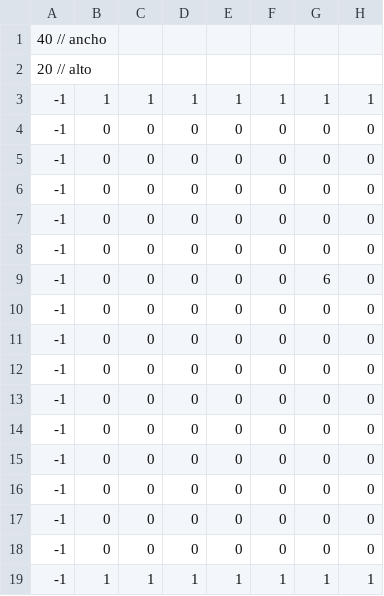
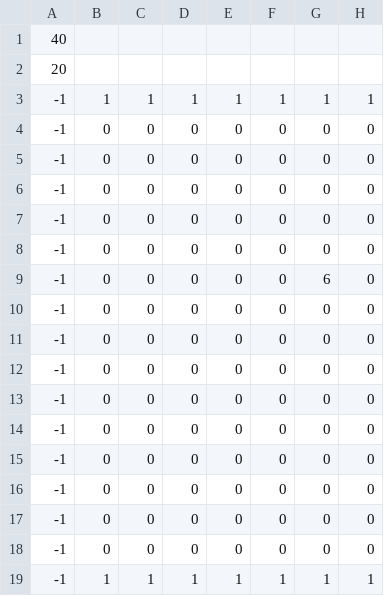
Before and after one commit to MarNara/Filesafe, a CSV file: mapas/mapa2.csv, drawn as a sheet; only a part is shown; the diff names each change by its address in the sheet, - before the commit and + after, or states it on an @@ line.

```diff
--- a/mapas/mapa2.csv
+++ b/mapas/mapa2.csv
-A1: 40 // ancho
+A1: 40
-A2: 20 // alto
+A2: 20
```
Also changed, not shown: mapas/mapa1.csv, mapas/mapa3.csv, 2 other files.
